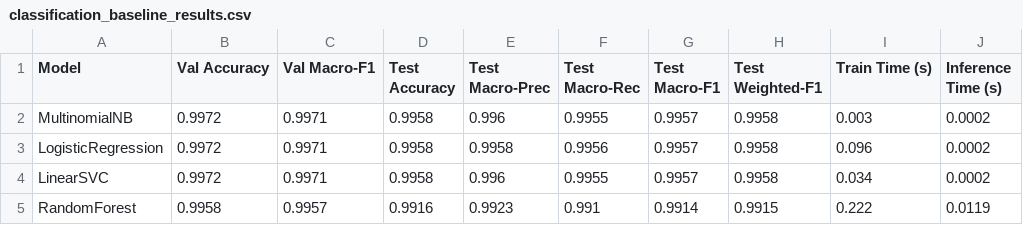
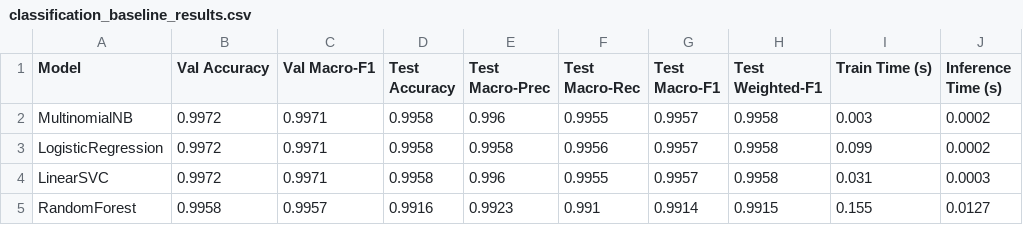
Before and after one commit to ShaieraOishe/cybercrime-nlp-thesis, a CSV file: reports/classification_baseline_results.csv, drawn as a sheet.

```diff
--- a/reports/classification_baseline_results.csv
+++ b/reports/classification_baseline_results.csv
@@ -2,4 +2,4 @@ Model,Val Accuracy,Val Macro-F1,Test Accuracy,Test Macro-Prec,Test Macro-Rec,Tes
 MultinomialNB,0.9972,0.9971,0.9958,0.996,0.9955,0.9957,0.9958,0.003,0.0002
-LogisticRegression,0.9972,0.9971,0.9958,0.9958,0.9956,0.9957,0.9958,0.096,0.0002
-LinearSVC,0.9972,0.9971,0.9958,0.996,0.9955,0.9957,0.9958,0.034,0.0002
-RandomForest,0.9958,0.9957,0.9916,0.9923,0.991,0.9914,0.9915,0.222,0.0119
+LogisticRegression,0.9972,0.9971,0.9958,0.9958,0.9956,0.9957,0.9958,0.099,0.0002
+LinearSVC,0.9972,0.9971,0.9958,0.996,0.9955,0.9957,0.9958,0.031,0.0003
+RandomForest,0.9958,0.9957,0.9916,0.9923,0.991,0.9914,0.9915,0.155,0.0127
```
Also changed, not shown: reports/retrieval_comprehensive_results.csv.
